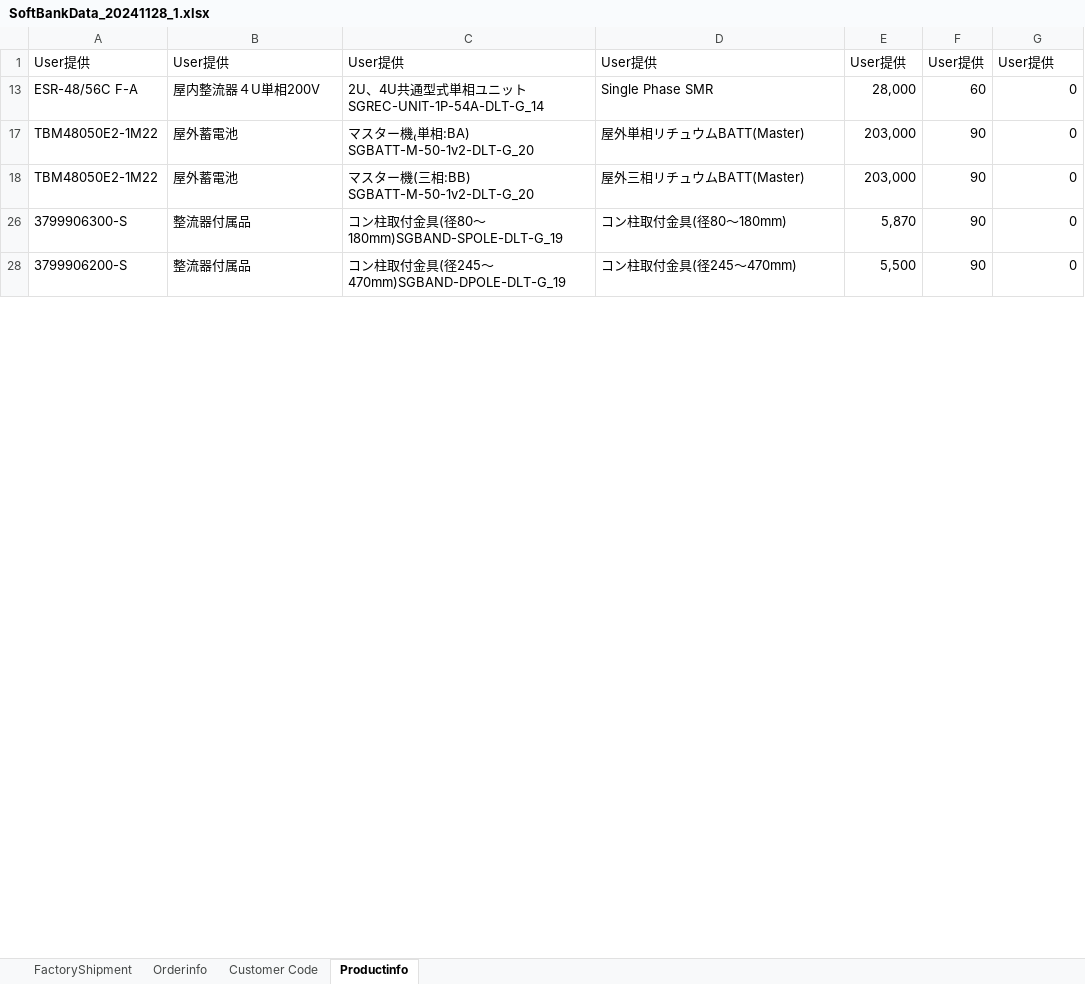
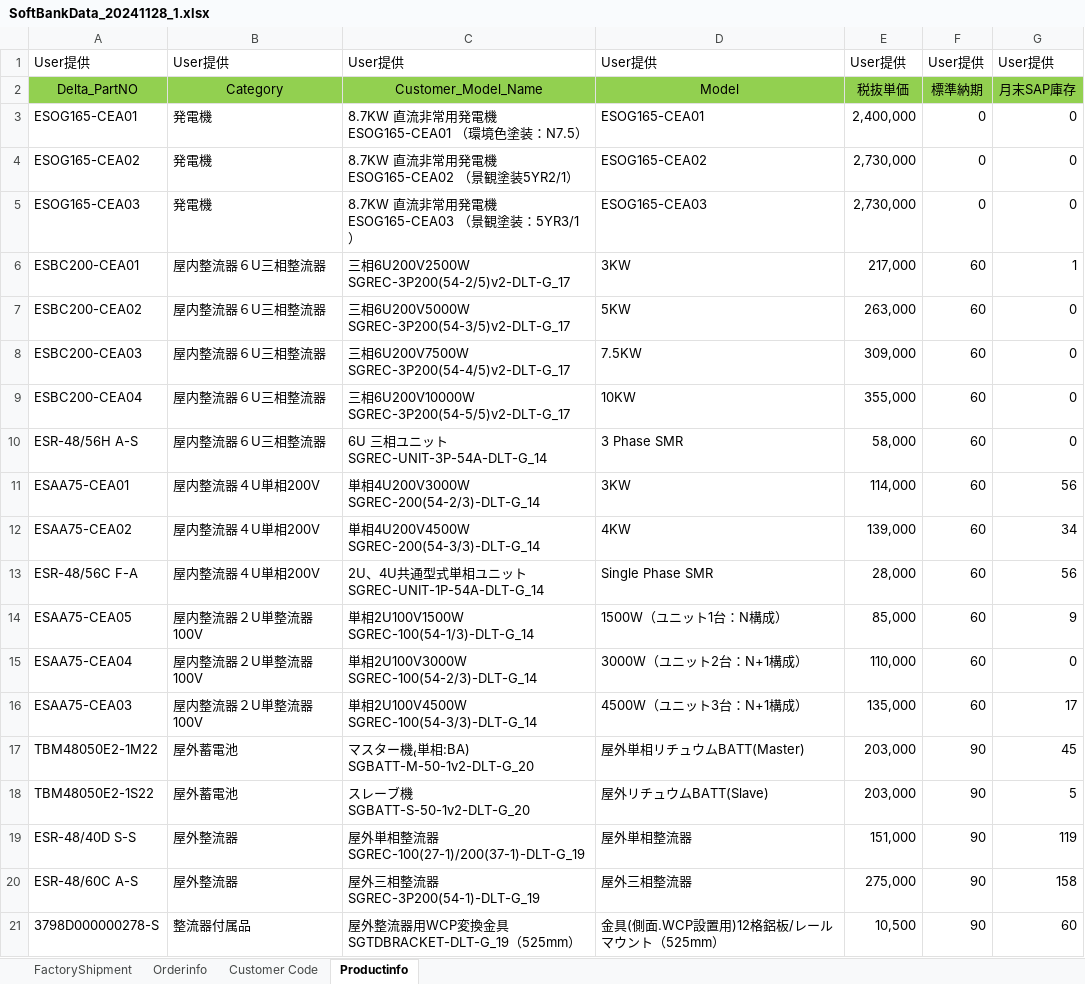
Before and after one commit to boris83418/DEJbackup, an Excel workbook: SoftbankExcel/表單/SoftBankData_20241128_1.xlsx, sheet Productinfo, drawn as a sheet; only a part is shown; the shorter side is filled out with more unchanged rows; values as stored, in another font and other column widths than the file's, no borders; conditional formats not drawn; the diff covers the shown part only; the diff names each change by its address in the sheet, - before the commit and + after, or states it on an @@ line.

```diff
--- a/SoftbankExcel/表單/SoftBankData_20241128_1.xlsx (sheet Productinfo)
+++ b/SoftbankExcel/表單/SoftBankData_20241128_1.xlsx (sheet Productinfo)
@@ row 2 unhidden: Delta_PartNO | Category | Customer_Model_Name | Model | 税抜単価 | 標準納期 | 月末SAP庫存 @@
@@ row 3 unhidden: ESOG165-CEA01 | 発電機 | 8.7KW 直流非常用発電機 ESOG165-CEA01 （環境色塗装：N7.5） | ESOG165-CEA01 | 2,400,000 | 0 | 0 @@
@@ row 4 unhidden: ESOG165-CEA02 | 発電機 | 8.7KW 直流非常用発電機 ESOG165-CEA02 （景観塗装5YR2/1） | ESOG165-CEA02 | 2,730,000 | 0 | 0 @@
@@ row 5 unhidden: ESOG165-CEA03 | 発電機 | 8.7KW 直流非常用発電機 ESOG165-CEA03 （景観塗装：5YR3/1） | ESOG165-CEA03 | 2,730,000 | 0 | 0 @@
+row 6: ESBC200-CEA01 | 屋内整流器６U三相整流器 | 三相6U200V2500W SGREC-3P200(54-2/5)v2-DLT-G_17 | 3KW | 217,000 | 60 | 1
@@ row 7 unhidden: ESBC200-CEA02 | 屋内整流器６U三相整流器 | 三相6U200V5000W SGREC-3P200(54-3/5)v2-DLT-G_17 | 5KW | 263,000 | 60 | 0 @@
@@ row 8 unhidden: ESBC200-CEA03 | 屋内整流器６U三相整流器 | 三相6U200V7500W SGREC-3P200(54-4/5)v2-DLT-G_17 | 7.5KW | 309,000 | 60 | 0 @@
@@ row 9 unhidden: ESBC200-CEA04 | 屋内整流器６U三相整流器 | 三相6U200V10000W SGREC-3P200(54-5/5)v2-DLT-G_17 | 10KW | 355,000 | 60 | 0 @@
@@ row 10 unhidden: ESR-48/56H A-S | 屋内整流器６U三相整流器 | 6U 三相ユニットSGREC-UNIT-3P-54A-DLT-G_14 | 3 Phase SMR | 58,000 | 60 | 0 @@
+row 11: ESAA75-CEA01 | 屋内整流器４U単相200V | 単相4U200V3000W SGREC-200(54-2/3)-DLT-G_14 | 3KW | 114,000 | 60 | 56
+row 12: ESAA75-CEA02 | 屋内整流器４U単相200V | 単相4U200V4500W SGREC-200(54-3/3)-DLT-G_14 | 4KW | 139,000 | 60 | 34
-G13: 0
+G13: 56
+row 14: ESAA75-CEA05 | 屋内整流器２U単整流器100V | 単相2U100V1500W SGREC-100(54-1/3)-DLT-G_14 | 1500W（ユニット1台：N構成） | 85,000 | 60 | 9
@@ row 15 unhidden: ESAA75-CEA04 | 屋内整流器２U単整流器100V | 単相2U100V3000W SGREC-100(54-2/3)-DLT-G_14 | 3000W（ユニット2台：N+1構成） | 110,000 | 60 | 0 @@
+row 16: ESAA75-CEA03 | 屋内整流器２U単整流器100V | 単相2U100V4500W SGREC-100(54-3/3)-DLT-G_14 | 4500W（ユニット3台：N+1構成） | 135,000 | 60 | 17
-G17: 0
+G17: 45
-A18: TBM48050E2-1M22
+A18: TBM48050E2-1S22
-C18: マスター機(三相:BB) SGBATT-M-50-1v2-DLT-G_20
+C18: スレーブ機 SGBATT-S-50-1v2-DLT-G_20
-D18: 屋外三相リチュウムBATT(Master)
+D18: 屋外リチュウムBATT(Slave)
-G18: 0
+G18: 5
+row 19: ESR-48/40D S-S | 屋外整流器 | 屋外単相整流器SGREC-100(27-1)/200(37-1)-DLT-G_19 | 屋外単相整流器 | 151,000 | 90 | 119
+row 20: ESR-48/60C A-S | 屋外整流器 | 屋外三相整流器SGREC-3P200(54-1)-DLT-G_19 | 屋外三相整流器 | 275,000 | 90 | 158
+row 21: 3798D000000278-S | 整流器付属品 | 屋外整流器用WCP変換金具SGTDBRACKET-DLT-G_19（525mm） | 金具(側面.WCP設置用)12格鋁板/レールマウント（525mm） | 10,500 | 90 | 60
```
Also changed, not shown: 24 added rows, 1 removed row, 20 hidden or unhidden rows and 7 edited cells elsewhere in this sheet, sheet Orderinfo, sheet FactoryShipment, formulas that keep their value, hidden cells, SoftbankExcel/表單/SoftBankSummaryTable.xlsx, 8 other files.
